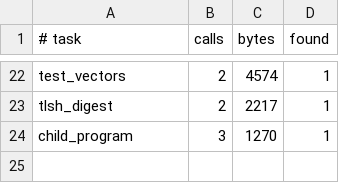
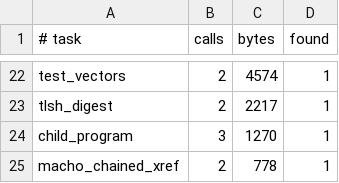
Before and after one commit to imjustprism/borer, a TSV file: scripts/agent_eval.tsv, drawn as a sheet; only a part is shown, gaps mark what is left out.

```diff
--- a/scripts/agent_eval.tsv
+++ b/scripts/agent_eval.tsv
@@ -24 +24,2 @@ tlsh_digest	2	2217	1
 child_program	3	1270	1
+macho_chained_xref	2	778	1
```
Also changed, not shown: 10 other files.
